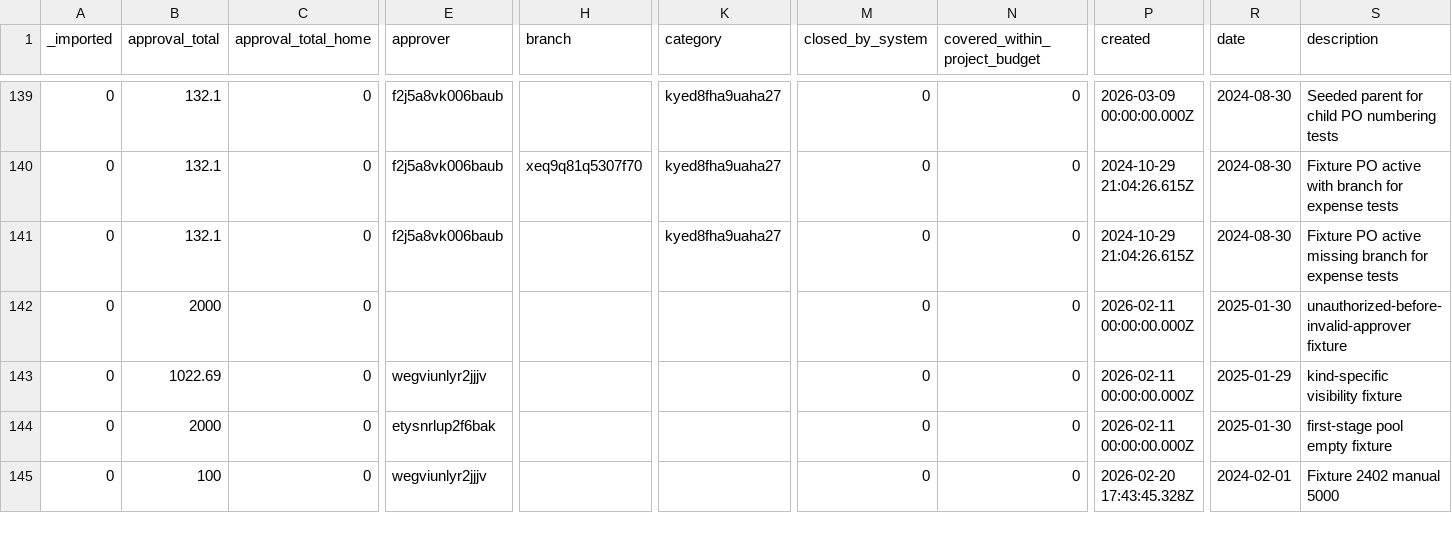
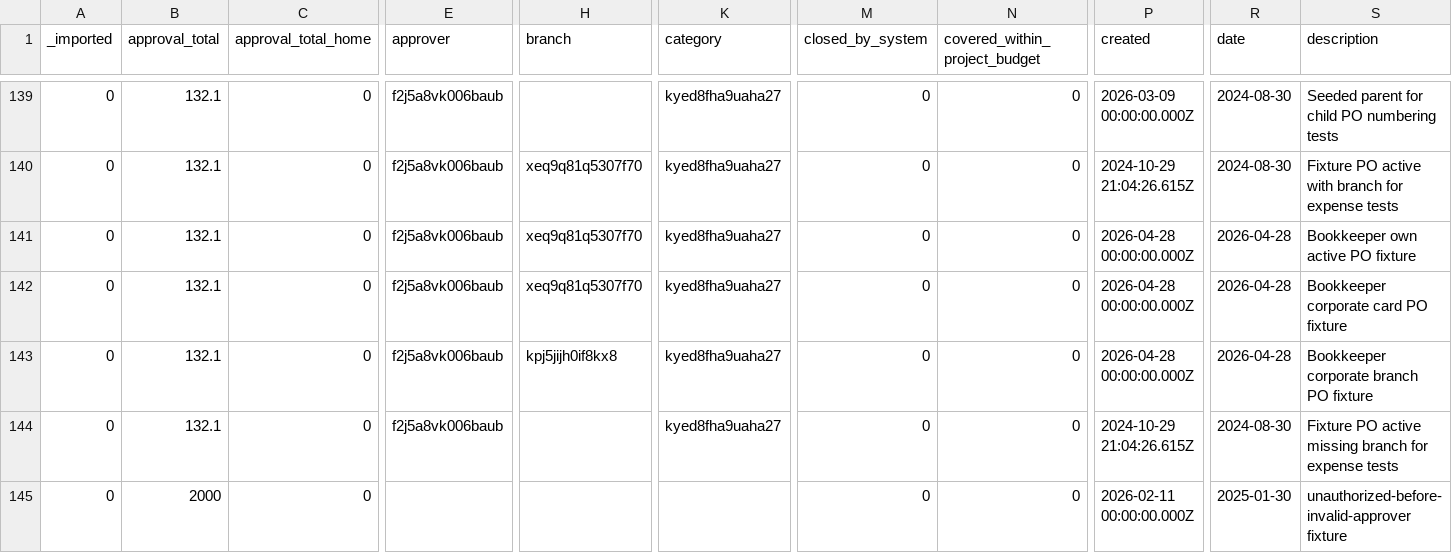
Before and after one commit to stamler/tybalt_turbo, a CSV file: app/test_seed_data/data/purchase_orders.csv, drawn as a sheet; only a part is shown, gaps mark what is left out; the shorter side is filled out with more unchanged rows; rows hold the shown columns only; the diff names each change by its address in the sheet, - before the commit and + after, or states it on an @@ line.

Commit message:
Add bookkeeper expense flow coverage and spec updates
Update the bookkeeper expense design notes to match the implemented creator-based ownership model and hook-authoritative validation.

Add fixture-backed backend coverage for same-user bookkeeper PO behavior, corporate card creates, ineligible bookkeeper creates, branch-claim denial, and unrelated bookkeeper approval rejection.

```diff
--- a/app/test_seed_data/data/purchase_orders.csv
+++ b/app/test_seed_data/data/purchase_orders.csv
+row 141: 0 | 132.1 | 0 | f2j5a8vk006baub | xeq9q81q5307f70 | kyed8fha9uaha27 | 0 | 0 | 2026-04-28 00:00:00.000Z | 2026-04-28 | Bookkeeper own active PO fixture
+row 142: 0 | 132.1 | 0 | f2j5a8vk006baub | xeq9q81q5307f70 | kyed8fha9uaha27 | 0 | 0 | 2026-04-28 00:00:00.000Z | 2026-04-28 | Bookkeeper corporate card PO fixture
+row 143: 0 | 132.1 | 0 | f2j5a8vk006baub | kpj5jijh0if8kx8 | kyed8fha9uaha27 | 0 | 0 | 2026-04-28 00:00:00.000Z | 2026-04-28 | Bookkeeper corporate branch PO fixture
```
Also changed, not shown: app/test_seed_data/data/user_claims.csv, 2 other files.
